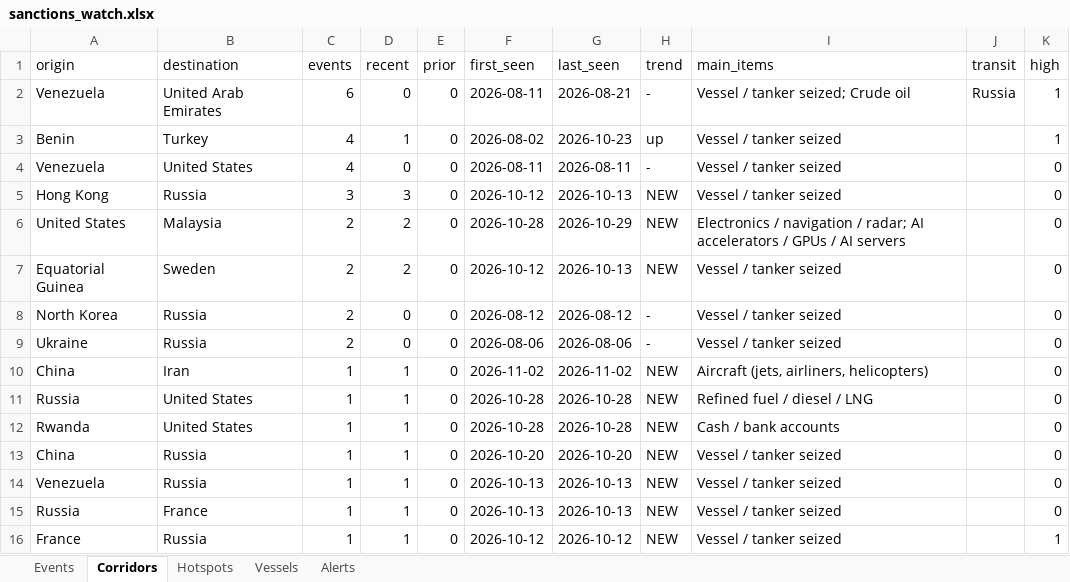
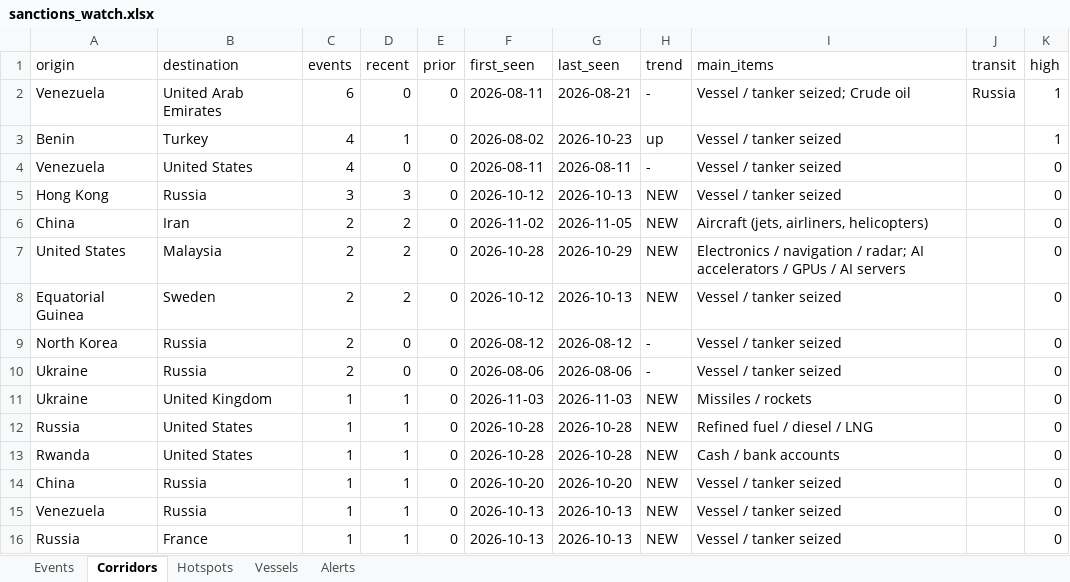
Before and after one commit to eduaresco-ctrl/Global-Sanctions-Watchlist-Control, an Excel workbook: docs/sanctions_watch.xlsx, sheet Corridors, drawn as a sheet; only a part is shown; the shorter side is filled out with more unchanged rows; values as stored, in another font and other column widths than the file's, no borders; addresses are those after the commit; the diff names each change by its address in the sheet, - before the commit and + after, or states it on an @@ line.

```diff
--- a/docs/sanctions_watch.xlsx (sheet Corridors)
+++ b/docs/sanctions_watch.xlsx (sheet Corridors)
+row 6: China | Iran | 2 | 2 | 0 | 2026-11-02 | 2026-11-05 | NEW | Aircraft (jets, airliners, helicopters) |  | 0
-A11 (origin): China
+A11 (origin): Ukraine
-B11 (destination): Iran
+B11 (destination): United Kingdom
-F11 (first_seen): 2026-11-02
+F11 (first_seen): 2026-11-03
-G11 (last_seen): 2026-11-02
+G11 (last_seen): 2026-11-03
-I11 (main_items): Aircraft (jets, airliners, helicopters)
+I11 (main_items): Missiles / rockets
```
Also changed, not shown: sheet Events, sheet Hotspots, sheet Alerts, sheet Vessels, 4 other files.
